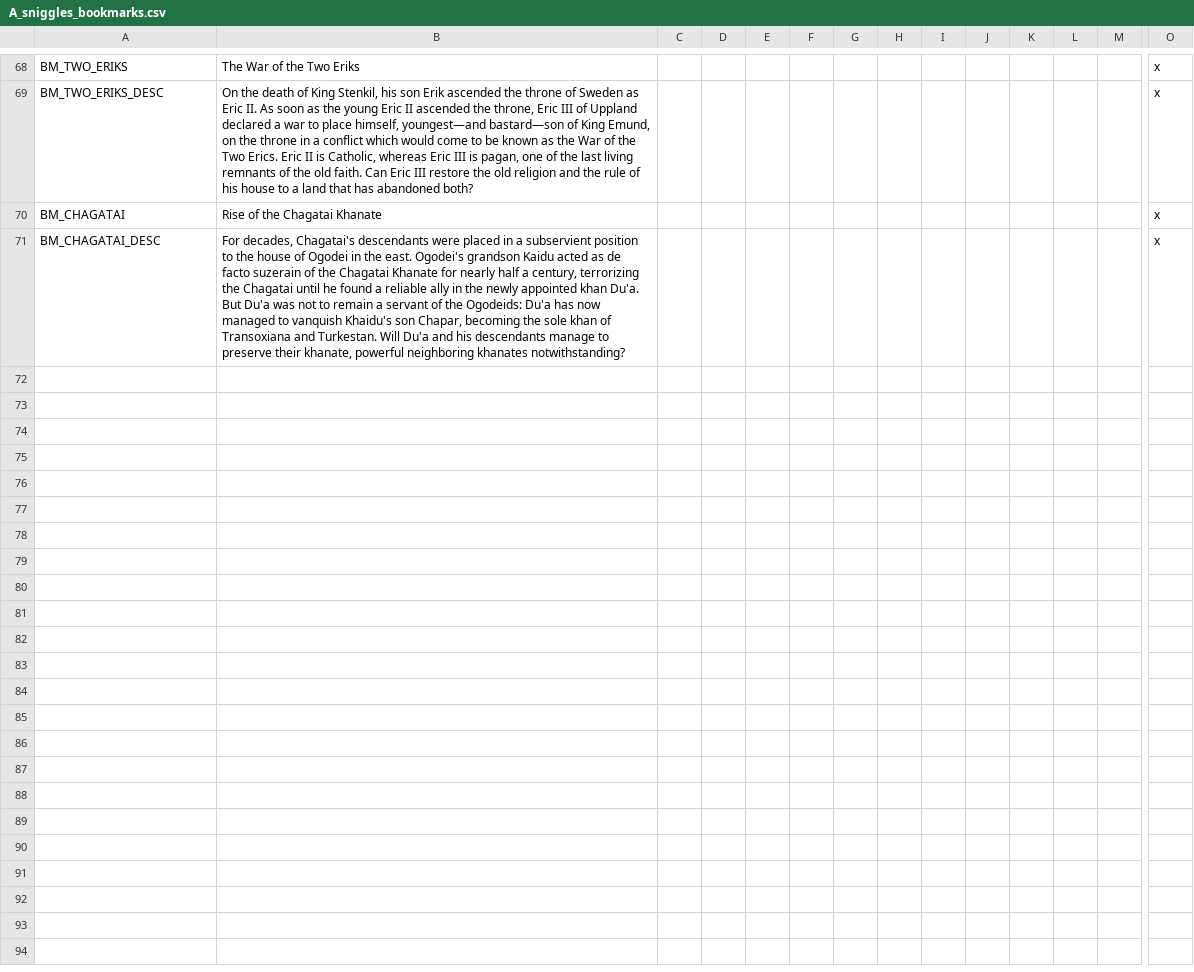
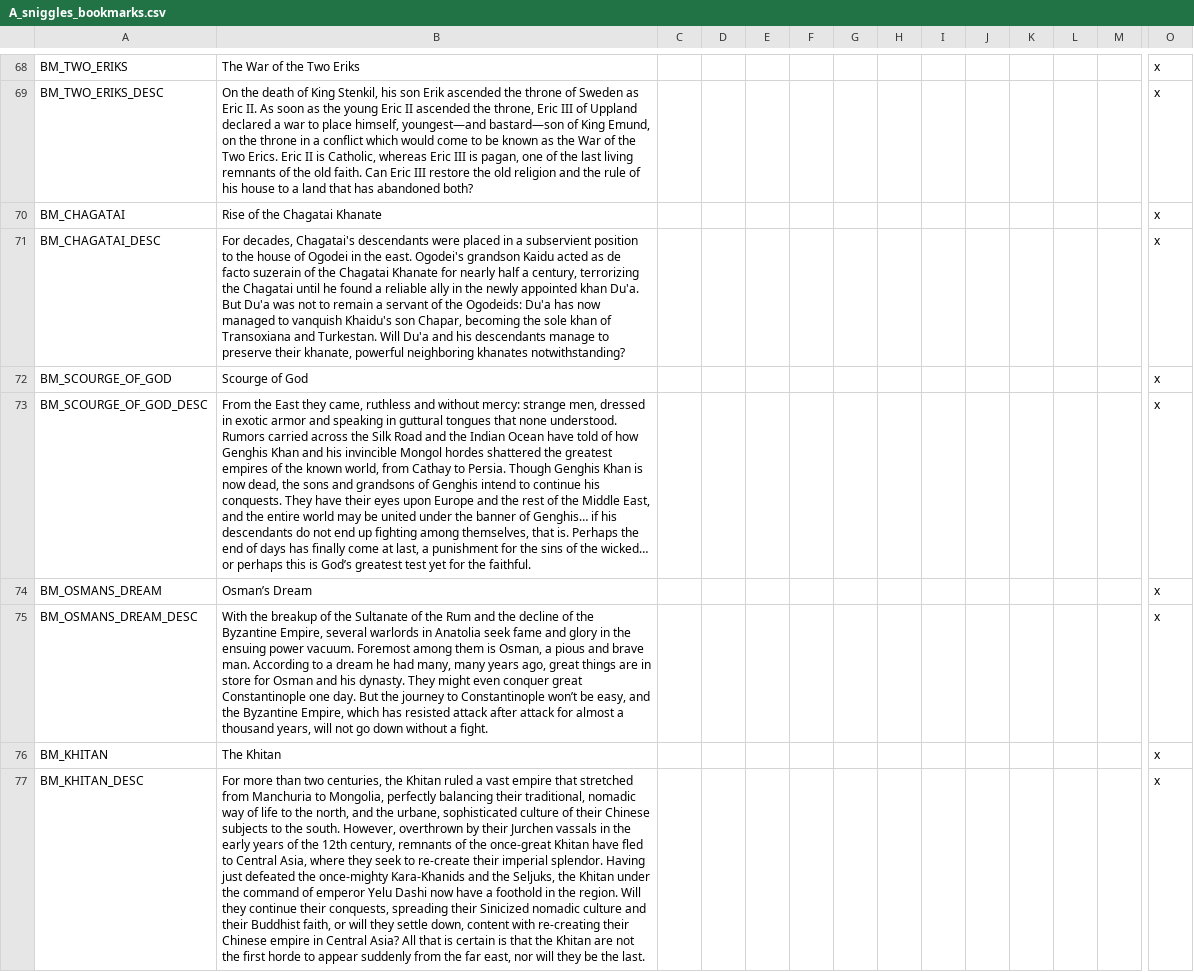
Before and after one commit to escalonn/sed2, a CSV file: build/SED2/localisation/A_sniggles_bookmarks.csv, drawn as a sheet; only a part is shown, gaps mark what is left out; rows hold the shown columns only; the diff names each change by its address in the sheet, - before the commit and + after, or states it on an @@ line.

Commit message:
rebuild from upstream changes :robot_face:

```diff
--- a/build/SED2/localisation/A_sniggles_bookmarks.csv
+++ b/build/SED2/localisation/A_sniggles_bookmarks.csv
+row 72: BM_SCOURGE_OF_GOD | Scourge of God |  |  |  |  |  |  |  |  |  |  |  | x
+row 73: BM_SCOURGE_OF_GOD_DESC | From the East they came, ruthless and without mercy: strange men, dressed in exotic armor and speaking in guttural tongues that none understood. Rumors carried across the Silk Road and the Indian Ocean have told of how Genghis Khan and his invincible Mongol hordes shattered the greatest empires of the known world, from Cathay to Persia. Though Genghis Khan is now dead, the sons and grandsons of Genghis intend to continue his conquests. They have their eyes upon Europe and the rest of the Middle East, and the entire world may be united under the banner of Genghis… if his descendants do not end up fighting among themselves, that is. Perhaps the end of days has finally come at last, a punishment for the sins of the wicked… or perhaps this is God’s greatest test yet for the faithful. |  |  |  |  |  |  |  |  |  |  |  | x
+row 74: BM_OSMANS_DREAM | Osman’s Dream |  |  |  |  |  |  |  |  |  |  |  | x
+row 75: BM_OSMANS_DREAM_DESC | With the breakup of the Sultanate of the Rum and the decline of the Byzantine Empire, several warlords in Anatolia seek fame and glory in the ensuing power vacuum. Foremost among them is Osman, a pious and brave man. According to a dream he had many, many years ago, great things are in store for Osman and his dynasty. They might even conquer great Constantinople one day. But the journey to Constantinople won’t be easy, and the Byzantine Empire, which has resisted attack after attack for almost a thousand years, will not go down without a fight. |  |  |  |  |  |  |  |  |  |  |  | x
+row 76: BM_KHITAN | The Khitan |  |  |  |  |  |  |  |  |  |  |  | x
+row 77: BM_KHITAN_DESC | For more than two centuries, the Khitan ruled a vast empire that stretched from Manchuria to Mongolia, perfectly balancing their traditional, nomadic way of life to the north, and the urbane, sophisticated culture of their Chinese subjects to the south. However, overthrown by their Jurchen vassals in the early years of the 12th century, remnants of the once-great Khitan have fled to Central Asia, where they seek to re-create their imperial splendor. Having just defeated the once-mighty Kara-Khanids and the Seljuks, the Khitan under the command of emperor Yelu Dashi now have a foothold in the region. Will they continue their conquests, spreading their Sinicized nomadic culture and their Buddhist faith, or will they settle down, content with re-creating their Chinese empire in Central Asia? All that is certain is that the Khitan are not the first horde to appear suddenly from the far east, nor will they be the last. |  |  |  |  |  |  |  |  |  |  |  | x
```
